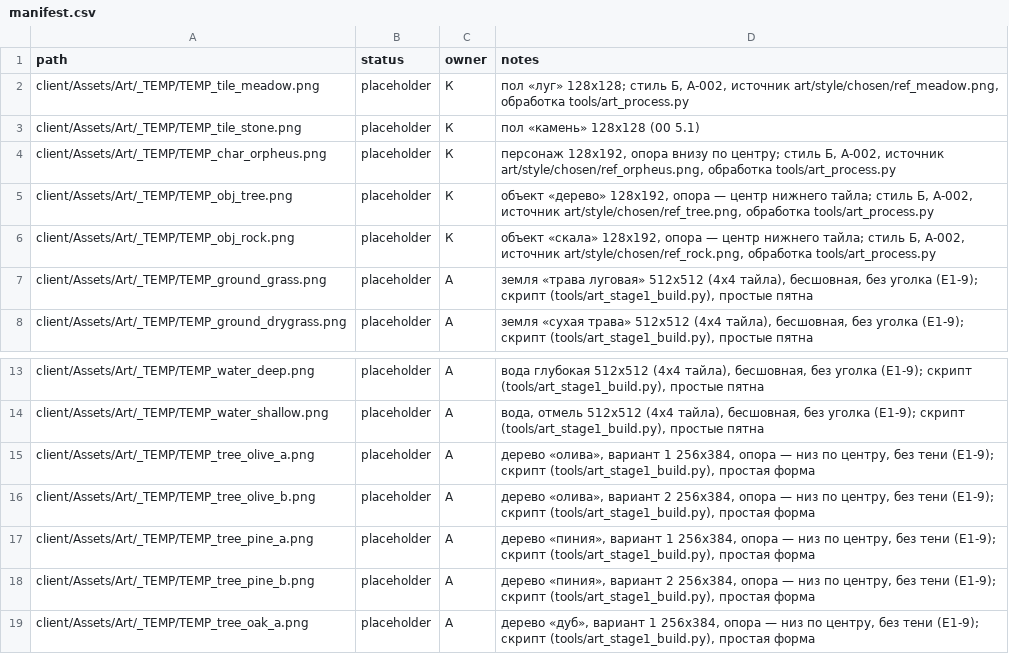
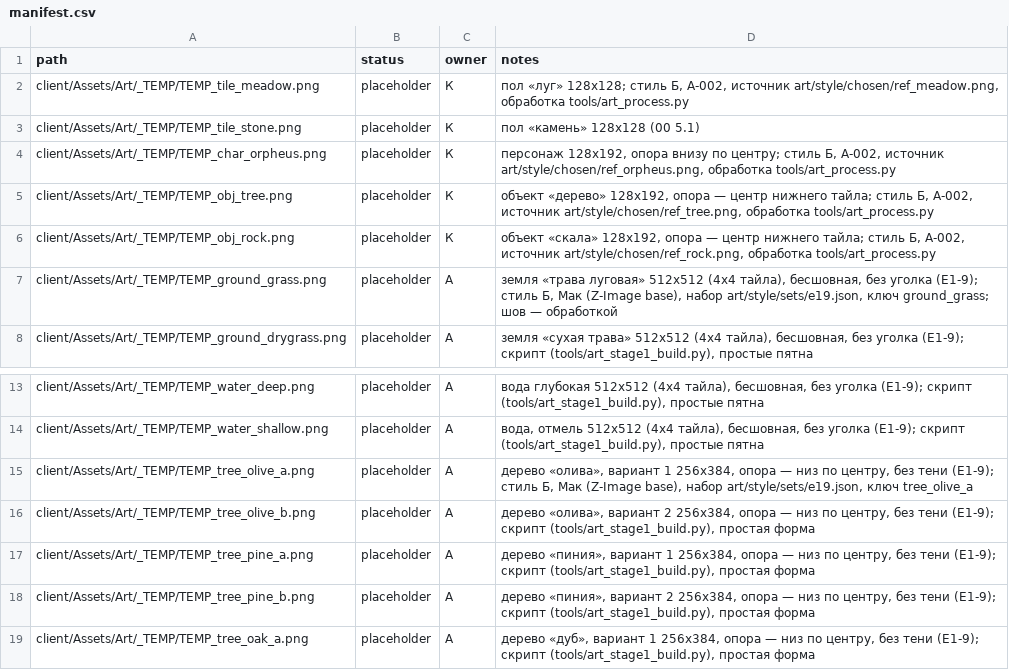
Before and after one commit to carakanz/Orpheus, a CSV file: art/manifest.csv, drawn as a sheet; only a part is shown, gaps mark what is left out.

```diff
--- a/art/manifest.csv
+++ b/art/manifest.csv
@@ -6,3 +6,3 @@ client/Assets/Art/_TEMP/TEMP_obj_tree.png,placeholder,К,"объект «дер
 client/Assets/Art/_TEMP/TEMP_obj_rock.png,placeholder,К,"объект «скала» 128x192, опора — центр нижнего тайла; стиль Б, A-002, источник art/style/chosen/ref_rock.png, обработка tools/art_process.py"
-client/Assets/Art/_TEMP/TEMP_ground_grass.png,placeholder,А,"земля «трава луговая» 512x512 (4x4 тайла), бесшовная, без уголка (E1-9); скрипт (tools/art_stage1_build.py), простые пятна"
+client/Assets/Art/_TEMP/TEMP_ground_grass.png,placeholder,А,"земля «трава луговая» 512x512 (4x4 тайла), бесшовная, без уголка (E1-9); стиль Б, Мак (Z-Image base), набор art/style/sets/e19.json, ключ ground_grass; шов — обработкой"
 client/Assets/Art/_TEMP/TEMP_ground_drygrass.png,placeholder,А,"земля «сухая трава» 512x512 (4x4 тайла), бесшовная, без уголка (E1-9); скрипт (tools/art_stage1_build.py), простые пятна"
@@ -14,3 +14,3 @@ client/Assets/Art/_TEMP/TEMP_water_deep.png,placeholder,А,"вода глубо
 client/Assets/Art/_TEMP/TEMP_water_shallow.png,placeholder,А,"вода, отмель 512x512 (4x4 тайла), бесшовная, без уголка (E1-9); скрипт (tools/art_stage1_build.py), простые пятна"
-client/Assets/Art/_TEMP/TEMP_tree_olive_a.png,placeholder,А,"дерево «олива», вариант 1 256x384, опора — низ по центру, без тени (E1-9); скрипт (tools/art_stage1_build.py), простая форма"
+client/Assets/Art/_TEMP/TEMP_tree_olive_a.png,placeholder,А,"дерево «олива», вариант 1 256x384, опора — низ по центру, без тени (E1-9); стиль Б, Мак (Z-Image base), набор art/style/sets/e19.json, ключ tree_olive_a"
 client/Assets/Art/_TEMP/TEMP_tree_olive_b.png,placeholder,А,"дерево «олива», вариант 2 256x384, опора — низ по центру, без тени (E1-9); скрипт (tools/art_stage1_build.py), простая форма"
```
Also changed, not shown: 4 other files.
